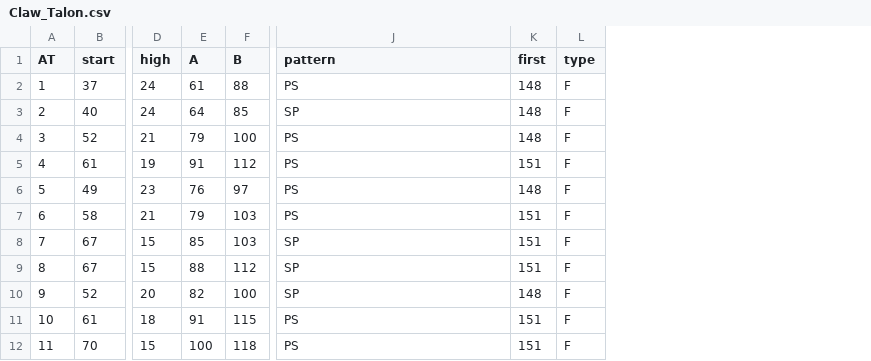
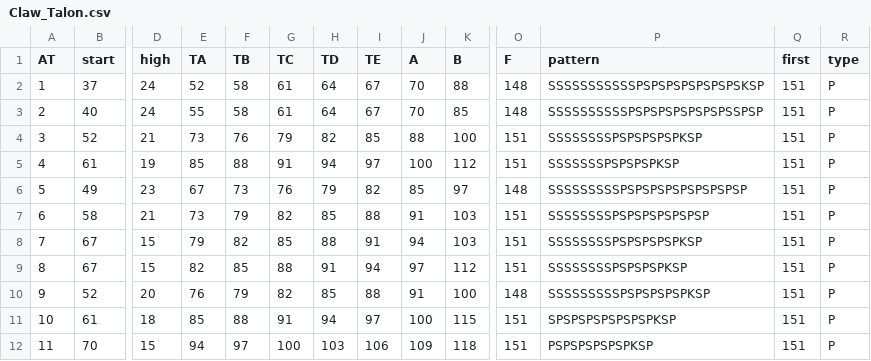
Before and after one commit to olmongol/rpg-tools, a CSV file: src/data/default/fight/attacks/Claw_Talon.csv, drawn as a sheet; only a part is shown, gaps mark what is left out; addresses are those after the commit; the diff covers the shown part only; the diff names each change by its address in the sheet, - before the commit and + after, or states it on an @@ line.

Commit message:
all attack tables entered

```diff
--- a/src/data/default/fight/attacks/Claw_Talon.csv
+++ b/src/data/default/fight/attacks/Claw_Talon.csv
+column E (TA), rows 2-12: 52 | 55 | 73 | 85 | 67 | 73 | 79 | 82 | 76 | 85 | 94
+column F (TB), rows 2-12: 58 | 58 | 76 | 88 | 73 | 79 | 82 | 85 | 79 | 88 | 97
+column G (TC), rows 2-12: 61 | 61 | 79 | 91 | 76 | 82 | 85 | 88 | 82 | 91 | 100
+column H (TD), rows 2-12: 64 | 64 | 82 | 94 | 79 | 85 | 88 | 91 | 85 | 94 | 103
+column I (TE), rows 2-12: 67 | 67 | 85 | 97 | 82 | 88 | 91 | 94 | 88 | 97 | 106
+column O (F), rows 2-12: 148 | 148 | 151 | 151 | 148 | 151 | 151 | 151 | 148 | 151 | 151
-J2 (A): 61
+J2 (A): 70
-P2 (pattern): PS
+P2 (pattern): SSSSSSSSSSSPSPSPSPSPSPSPSKSP
-Q2:Q4 (first): 148
+Q2:Q4 (first): 151
-R2:R12 (type): F
+R2:R12 (type): P
-J3 (A): 64
+J3 (A): 70
-P3 (pattern): SP
+P3 (pattern): SSSSSSSSSSPSPSPSPSPSPSPSSPSP
-J4 (A): 79
+J4 (A): 88
-P4 (pattern): PS
+P4 (pattern): SSSSSSSSPSPSPSPSPKSP
-J5 (A): 91
+J5 (A): 100
-P5 (pattern): PS
+P5 (pattern): SSSSSSSPSPSPSPKSP
-J6 (A): 76
+J6 (A): 85
-P6 (pattern): PS
+P6 (pattern): SSSSSSSSSPSPSPSPSPSPSPSPSP
-Q6 (first): 148
+Q6 (first): 151
-J7 (A): 79
+J7 (A): 91
-P7 (pattern): PS
+P7 (pattern): SSSSSSSSPSPSPSPSPSPSP
-J8 (A): 85
+J8 (A): 94
-P8 (pattern): SP
+P8 (pattern): SSSSSSSSPSPSPSPSPKSP
-J9 (A): 88
+J9 (A): 97
-P9 (pattern): SP
+P9 (pattern): SSSSSSSSPSPSPSPKSP
-J10 (A): 82
+J10 (A): 91
-P10 (pattern): SP
+P10 (pattern): SSSSSSSSSPSPSPSPSPKSP
-Q10 (first): 148
+Q10 (first): 151
-J11 (A): 91
+J11 (A): 100
-P11 (pattern): PS
+P11 (pattern): SPSPSPSPSPSPSPKSP
-J12 (A): 100
+J12 (A): 109
-P12 (pattern): PS
+P12 (pattern): PSPSPSPSPSPKSP
```
Also changed, not shown: 29 edited cells elsewhere in this file, src/data/default/fight/attacks/Fall_Crush.csv, src/data/default/fight/attacks/Grapple_Grasp_Envelop_Swallow.csv, 8 other files.
